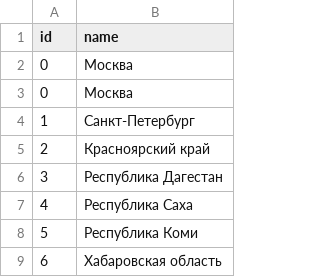
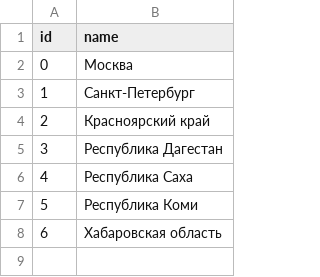
Before and after one commit to DerFunkeLeben/DB_CW, a CSV file: csv/regions.csv, drawn as a sheet.

```diff
--- a/csv/regions.csv
+++ b/csv/regions.csv
@@ -2,3 +2,2 @@ id,name
 0,Москва
-0,Москва
 1,Санкт-Петербург
```
Also changed, not shown: csv/subSpecs.csv, 8 other files.
